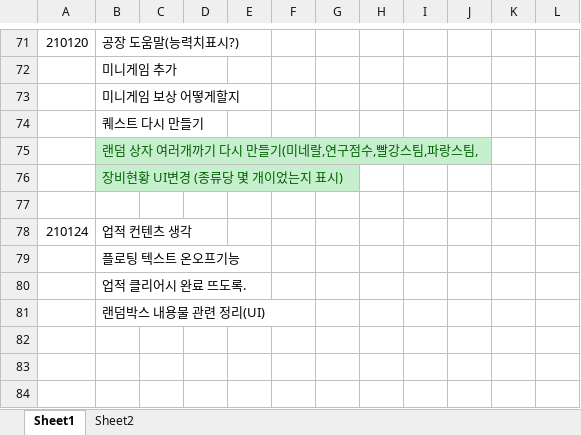
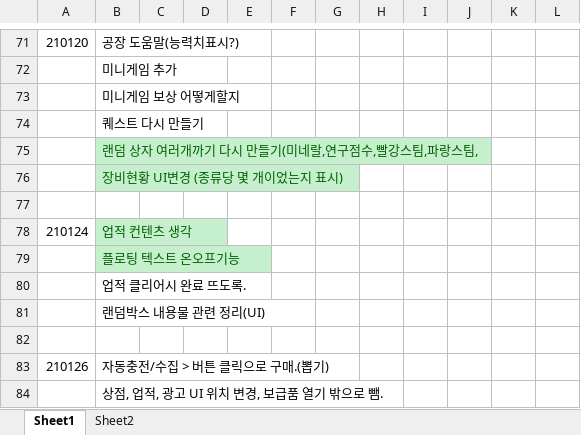
Before and after one commit to SungMinseok/IdleTerran1, an Excel workbook: SCV24.xlsx, sheet Sheet1, drawn as a sheet; only a part is shown, gaps mark what is left out; values as stored, in another font and other column widths than the file's, no borders; the diff names each change by its address in the sheet, - before the commit and + after, or states it on an @@ line.

```diff
--- a/SCV24.xlsx (sheet Sheet1)
+++ b/SCV24.xlsx (sheet Sheet1)
@@ B78:B79 fill: none → #C6EFCE, text colour: black → #006100 @@
+row 82: (empty)
+row 83: 210126 | 자동충전/수집 > 버튼 클릭으로 구매.(뽑기)
+row 84:  | 상점, 업적, 광고 UI 위치 변경, 보급품 열기 밖으로 뺌.
```
Also changed, not shown: 4 other files.
